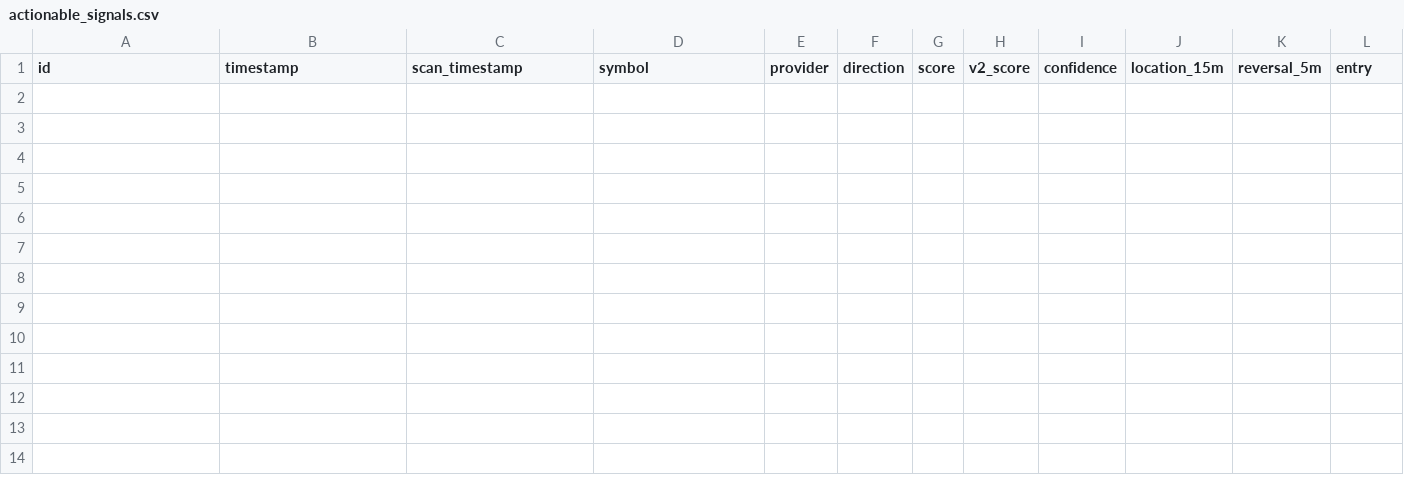
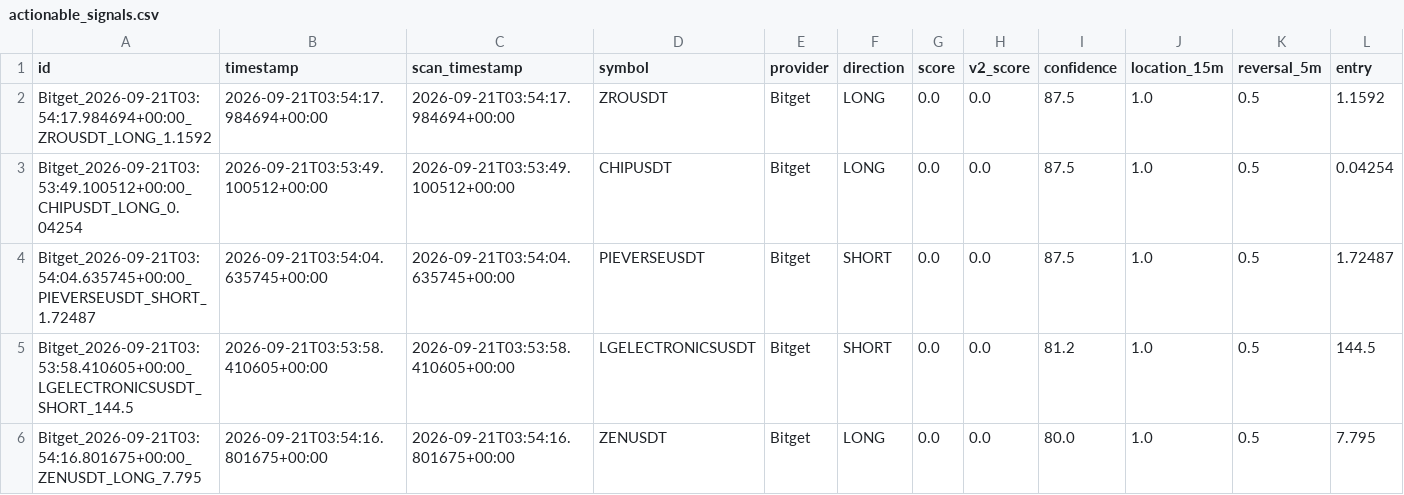
Before and after one commit to KikikJourney/Crypto-Scanner, a CSV file: data/actionable_signals.csv, drawn as a sheet; only a part is shown; rows hold the shown columns only; the diff names each change by its address in the sheet, - before the commit and + after, or states it on an @@ line.

```diff
--- a/data/actionable_signals.csv
+++ b/data/actionable_signals.csv
+row 2: Bitget_2026-09-21T03:54:17.984694+00:00_ZROUSDT_LONG_1.1592 | 2026-09-21T03:54:17.984694+00:00 | 2026-09-21T03:54:17.984694+00:00 | ZROUSDT | Bitget | LONG | 0.0 | 0.0 | 87.5 | 1.0 | 0.5 | 1.1592
+row 3: Bitget_2026-09-21T03:53:49.100512+00:00_CHIPUSDT_LONG_0.04254 | 2026-09-21T03:53:49.100512+00:00 | 2026-09-21T03:53:49.100512+00:00 | CHIPUSDT | Bitget | LONG | 0.0 | 0.0 | 87.5 | 1.0 | 0.5 | 0.04254
+row 4: Bitget_2026-09-21T03:54:04.635745+00:00_PIEVERSEUSDT_SHORT_1.72487 | 2026-09-21T03:54:04.635745+00:00 | 2026-09-21T03:54:04.635745+00:00 | PIEVERSEUSDT | Bitget | SHORT | 0.0 | 0.0 | 87.5 | 1.0 | 0.5 | 1.72487
+row 5: Bitget_2026-09-21T03:53:58.410605+00:00_LGELECTRONICSUSDT_SHORT_144.5 | 2026-09-21T03:53:58.410605+00:00 | 2026-09-21T03:53:58.410605+00:00 | LGELECTRONICSUSDT | Bitget | SHORT | 0.0 | 0.0 | 81.2 | 1.0 | 0.5 | 144.5
+row 6: Bitget_2026-09-21T03:54:16.801675+00:00_ZENUSDT_LONG_7.795 | 2026-09-21T03:54:16.801675+00:00 | 2026-09-21T03:54:16.801675+00:00 | ZENUSDT | Bitget | LONG | 0.0 | 0.0 | 80.0 | 1.0 | 0.5 | 7.795
```
Also changed, not shown: data/scalping_action_history.csv, data/scalping_forward_test.csv, 7 other files.
